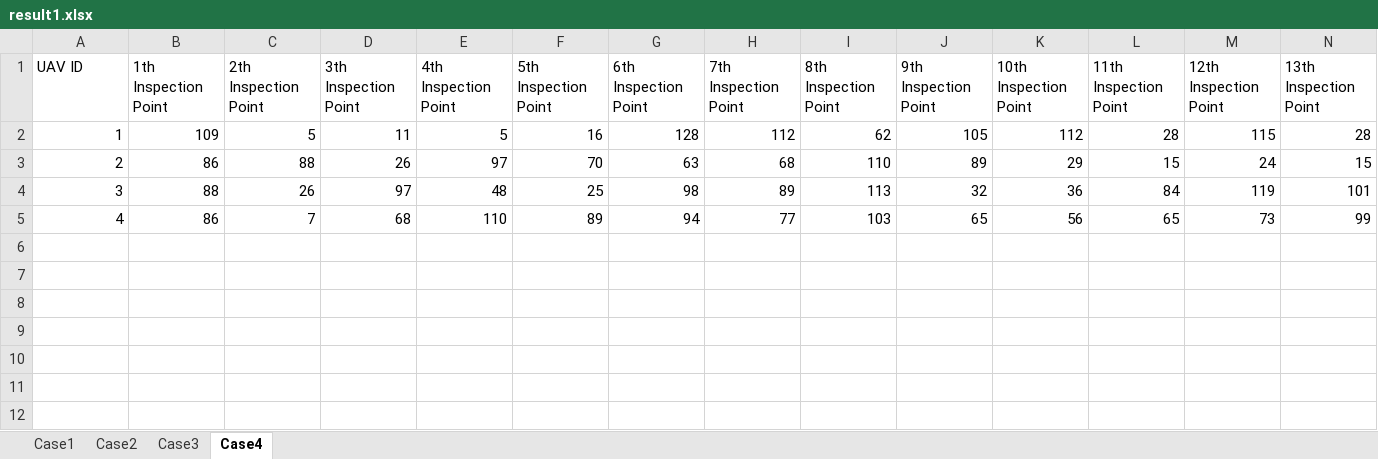
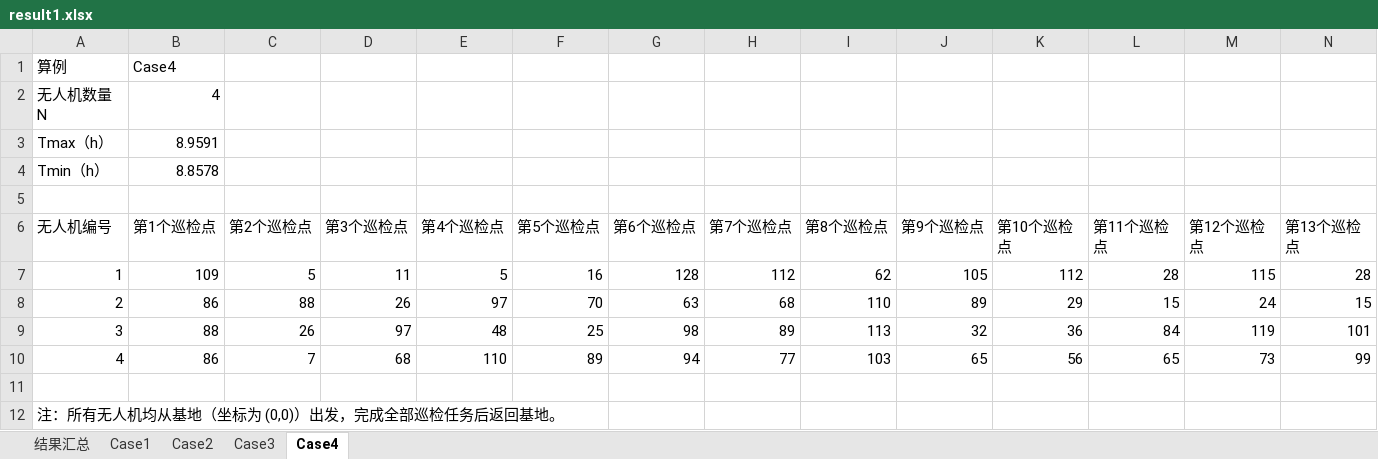
Before and after one commit to C-Yhen/Campus-Mathematical-Modeling-Contest, an Excel workbook: A 题/result1.xlsx, sheet Case4, drawn as a sheet; only a part is shown; values as stored, in another font and other column widths than the file's, no borders; addresses are those after the commit; rows hold the shown columns only; the diff names each change by its address in the sheet, - before the commit and + after, or states it on an @@ line.

```diff
--- a/A 题/result1.xlsx (sheet Case4)
+++ b/A 题/result1.xlsx (sheet Case4)
+sheet tab: 结果汇总
+row 1: 算例 | Case4
+row 2: 无人机数量 N | 4
+row 3: Tmax（h） | 8.9591
+row 4: Tmin（h） | 8.8578
-row 5: UAV ID | 1th Inspection Point | 2th Inspection Point | 3th Inspection Point | 4th Inspection Point | 5th Inspection Point | 6th Inspection Point | 7th Inspection Point | 8th Inspection Point | 9th Inspection Point | 10th Inspection Point | 11th Inspection Point | 12th Inspection Point | 13th Inspection Point
+row 5: (empty)
+row 6: 无人机编号 | 第1个巡检点 | 第2个巡检点 | 第3个巡检点 | 第4个巡检点 | 第5个巡检点 | 第6个巡检点 | 第7个巡检点 | 第8个巡检点 | 第9个巡检点 | 第10个巡检点 | 第11个巡检点 | 第12个巡检点 | 第13个巡检点
+row 11: (empty)
+row 12: 注：所有无人机均从基地（坐标为 (0,0)）出发，完成全部巡检任务后返回基地。
```
Also changed, not shown: sheet Case2, sheet Case3, sheet Case1, A 题/result2.xlsx, A 题/result3.xlsx, 3 other files.
